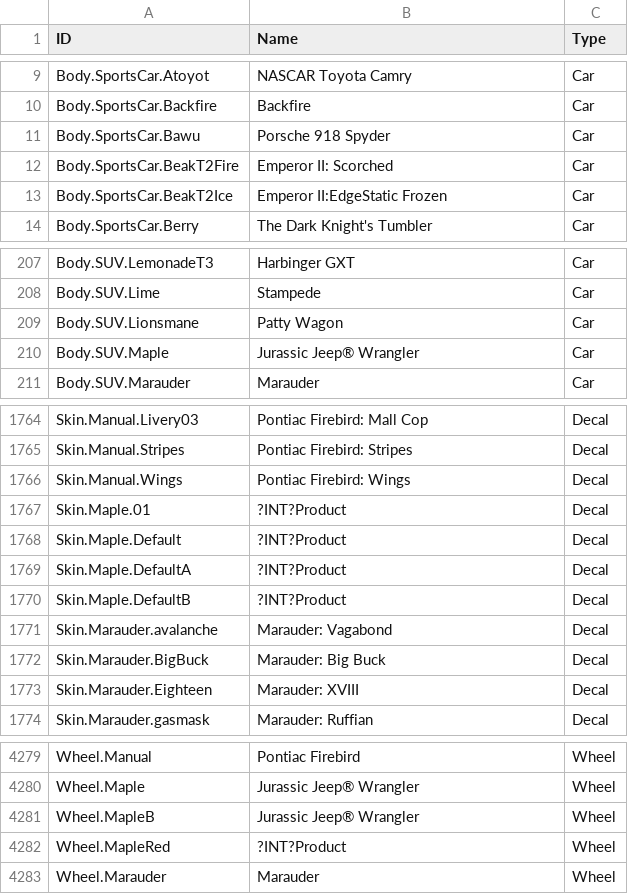
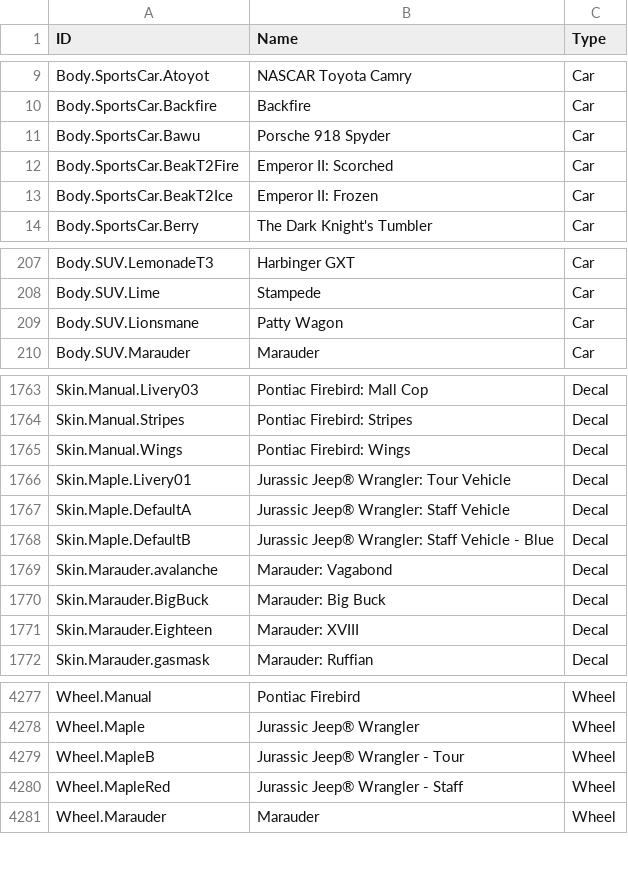
Before and after one commit to SamClubbers/FN-RLProducts, a CSV file: .Tags.csv, drawn as a sheet; only a part is shown, gaps mark what is left out.

Commit message:
Jurassic Jeep® Wrangler

```diff
--- a/.Tags.csv
+++ b/.Tags.csv
@@ -12,3 +12,3 @@
 "Body.SportsCar.BeakT2Fire","Emperor II: Scorched","Car"
-"Body.SportsCar.BeakT2Ice","Emperor II:EdgeStatic Frozen","Car"
+"Body.SportsCar.BeakT2Ice","Emperor II: Frozen","Car"
 "Body.SportsCar.Berry","The Dark Knight's Tumbler","Car"
@@ -209,3 +209,2 @@
 "Body.SUV.Lionsmane","Patty Wagon","Car"
-"Body.SUV.Maple","Jurassic Jeep® Wrangler","Car"
 "Body.SUV.Marauder","Marauder","Car"
@@ -1766,6 +1765,5 @@
 "Skin.Manual.Wings","Pontiac Firebird: Wings","Decal"
-"Skin.Maple.01","?INT?Product","Decal"
-"Skin.Maple.Default","?INT?Product","Decal"
-"Skin.Maple.DefaultA","?INT?Product","Decal"
-"Skin.Maple.DefaultB","?INT?Product","Decal"
+"Skin.Maple.Livery01","Jurassic Jeep® Wrangler: Tour Vehicle","Decal"
+"Skin.Maple.DefaultA","Jurassic Jeep® Wrangler: Staff Vehicle","Decal"
+"Skin.Maple.DefaultB","Jurassic Jeep® Wrangler: Staff Vehicle - Blue","Decal"
 "Skin.Marauder.avalanche","Marauder: Vagabond","Decal"
@@ -4280,4 +4278,4 @@
 "Wheel.Maple","Jurassic Jeep® Wrangler","Wheel"
-"Wheel.MapleB","Jurassic Jeep® Wrangler","Wheel"
-"Wheel.MapleRed","?INT?Product","Wheel"
+"Wheel.MapleB","Jurassic Jeep® Wrangler - Tour","Wheel"
+"Wheel.MapleRed","Jurassic Jeep® Wrangler - Staff","Wheel"
 "Wheel.Marauder","Marauder","Wheel"
```
